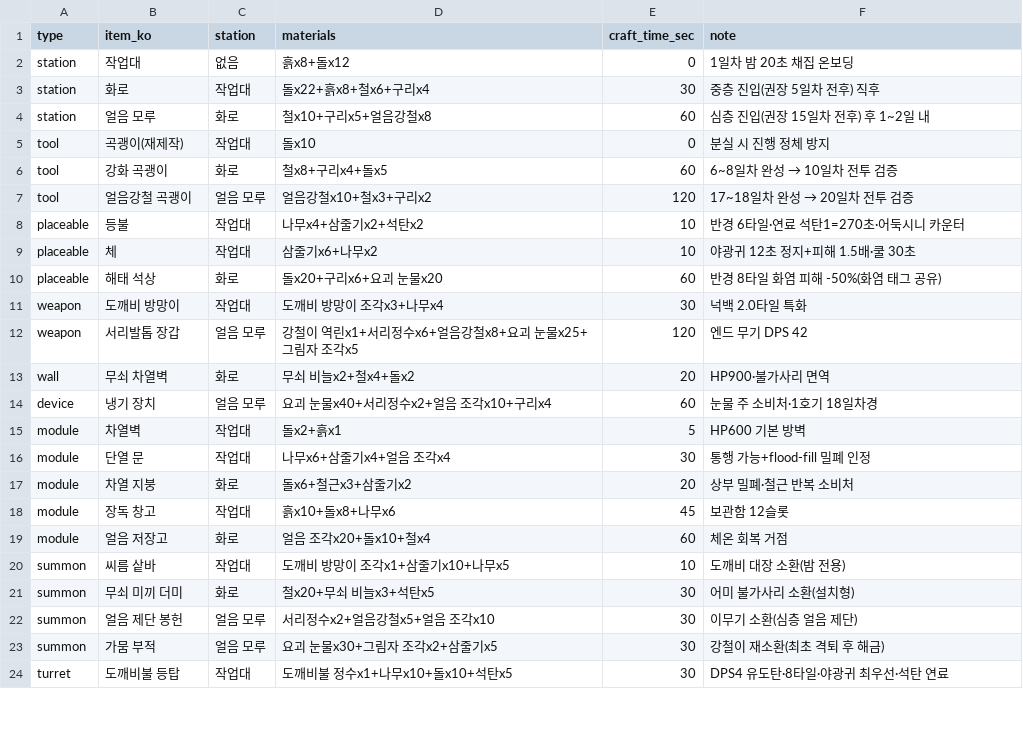
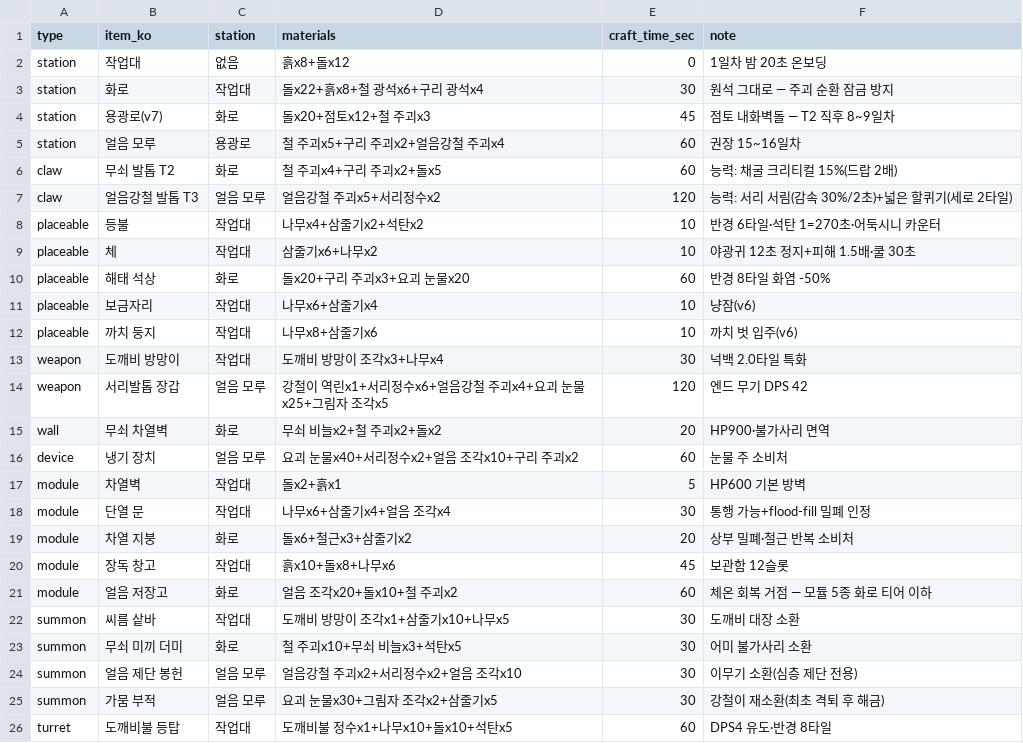
Before and after one commit to longzzo/visonAIGameDesignCrew, a CSV file: workspace/projects/pmrixgw33/kit/data/crafting-tree.csv, drawn as a sheet; only a part is shown; the diff covers the shown part only.

```diff
--- a/workspace/projects/pmrixgw33/kit/data/crafting-tree.csv
+++ b/workspace/projects/pmrixgw33/kit/data/crafting-tree.csv
@@ -1,15 +1,17 @@
 type,item_ko,station,materials,craft_time_sec,note
-station,작업대,없음,흙x8+돌x12,0,1일차 밤 20초 채집 온보딩
-station,화로,작업대,돌x22+흙x8+철x6+구리x4,30,중층 진입(권장 5일차 전후) 직후
-station,얼음 모루,화로,철x10+구리x5+얼음강철x8,60,심층 진입(권장 15일차 전후) 후 1~2일 내
-tool,곡괭이(재제작),작업대,돌x10,0,분실 시 진행 정체 방지
-tool,강화 곡괭이,화로,철x8+구리x4+돌x5,60,6~8일차 완성 → 10일차 전투 검증
-tool,얼음강철 곡괭이,얼음 모루,얼음강철x10+철x3+구리x2,120,17~18일차 완성 → 20일차 전투 검증
-placeable,등불,작업대,나무x4+삼줄기x2+석탄x2,10,반경 6타일·연료 석탄1=270초·어둑시니 카운터
+station,작업대,없음,흙x8+돌x12,0,1일차 밤 20초 온보딩
+station,화로,작업대,돌x22+흙x8+철 광석x6+구리 광석x4,30,원석 그대로 — 주괴 순환 잠금 방지
+station,용광로(v7),화로,돌x20+점토x12+철 주괴x3,45,점토 내화벽돌 — T2 직후 8~9일차
+station,얼음 모루,용광로,철 주괴x5+구리 주괴x2+얼음강철 주괴x4,60,권장 15~16일차
+claw,무쇠 발톱 T2,화로,철 주괴x4+구리 주괴x2+돌x5,60,능력: 채굴 크리티컬 15%(드랍 2배)
+claw,얼음강철 발톱 T3,얼음 모루,얼음강철 주괴x5+서리정수x2,120,능력: 서리 서림(감속 30%/2초)+넓은 할퀴기(세로 2타일)
+placeable,등불,작업대,나무x4+삼줄기x2+석탄x2,10,반경 6타일·석탄 1=270초·어둑시니 카운터
 placeable,체,작업대,삼줄기x6+나무x2,10,야광귀 12초 정지+피해 1.5배·쿨 30초
-placeable,해태 석상,화로,돌x20+구리x6+요괴 눈물x20,60,반경 8타일 화염 피해 -50%(화염 태그 공유)
+placeable,해태 석상,화로,돌x20+구리 주괴x3+요괴 눈물x20,60,반경 8타일 화염 -50%
+placeable,보금자리,작업대,나무x6+삼줄기x4,10,냥잠(v6)
+placeable,까치 둥지,작업대,나무x8+삼줄기x6,10,까치 벗 입주(v6)
 weapon,도깨비 방망이,작업대,도깨비 방망이 조각x3+나무x4,30,넉백 2.0타일 특화
-weapon,서리발톱 장갑,얼음 모루,강철이 역린x1+서리정수x6+얼음강철x8+요괴 눈물x25+그림자 조각x5,120,엔드 무기 DPS 42
-wall,무쇠 차열벽,화로,무쇠 비늘x2+철x4+돌x2,20,HP900·불가사리 면역
-device,냉기 장치,얼음 모루,요괴 눈물x40+서리정수x2+얼음 조각x10+구리x4,60,눈물 주 소비처·1호기 18일차경
+weapon,서리발톱 장갑,얼음 모루,강철이 역린x1+서리정수x6+얼음강철 주괴x4+요괴 눈물x25+그림자 조각x5,120,엔드 무기 DPS 42
+wall,무쇠 차열벽,화로,무쇠 비늘x2+철 주괴x2+돌x2,20,HP900·불가사리 면역
+device,냉기 장치,얼음 모루,요괴 눈물x40+서리정수x2+얼음 조각x10+구리 주괴x2,60,눈물 주 소비처
 module,차열벽,작업대,돌x2+흙x1,5,HP600 기본 방벽
@@ -18,7 +20,7 @@ module,차열 지붕,화로,돌x6+철근x3+삼줄기x2,20,상부 밀폐·철근
 module,장독 창고,작업대,흙x10+돌x8+나무x6,45,보관함 12슬롯
-module,얼음 저장고,화로,얼음 조각x20+돌x10+철x4,60,체온 회복 거점
-summon,씨름 샅바,작업대,도깨비 방망이 조각x1+삼줄기x10+나무x5,10,도깨비 대장 소환(밤 전용)
-summon,무쇠 미끼 더미,화로,철x20+무쇠 비늘x3+석탄x5,30,어미 불가사리 소환(설치형)
-summon,얼음 제단 봉헌,얼음 모루,서리정수x2+얼음강철x5+얼음 조각x10,30,이무기 소환(심층 얼음 제단)
+module,얼음 저장고,화로,얼음 조각x20+돌x10+철 주괴x2,60,체온 회복 거점 — 모듈 5종 화로 티어 이하
+summon,씨름 샅바,작업대,도깨비 방망이 조각x1+삼줄기x10+나무x5,30,도깨비 대장 소환
+summon,무쇠 미끼 더미,화로,철 주괴x10+무쇠 비늘x3+석탄x5,30,어미 불가사리 소환
+summon,얼음 제단 봉헌,얼음 모루,얼음강철 주괴x2+서리정수x2+얼음 조각x10,30,이무기 소환(심층 제단 전용)
 summon,가뭄 부적,얼음 모루,요괴 눈물x30+그림자 조각x2+삼줄기x5,30,강철이 재소환(최초 격퇴 후 해금)
-turret,도깨비불 등탑,작업대,도깨비불 정수x1+나무x10+돌x10+석탄x5,30,DPS4 유도탄·8타일·야광귀 최우선·석탄 연료
+turret,도깨비불 등탑,작업대,도깨비불 정수x1+나무x10+돌x10+석탄x5,60,DPS4 유도·반경 8타일
```
Also changed, not shown: 17 added rows, 2 removed rows and 7 edited cells elsewhere in this file, workspace/projects/pmrixgw33/kit/data/globals.csv, workspace/projects/pmrixgw33/kit/data/mineral-tiers.csv, 13 other files.
